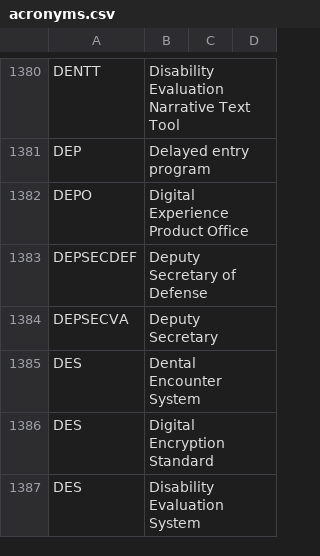
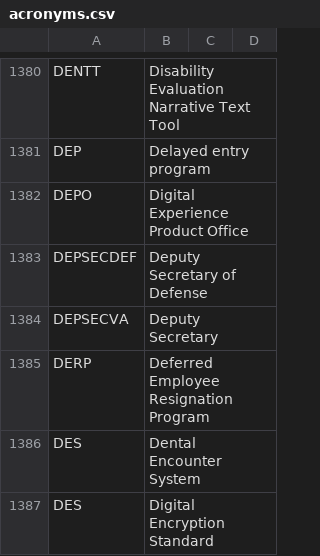
Before and after one commit to department-of-veterans-affairs/acronyms, a CSV file: acronyms.csv, drawn as a sheet; only a part is shown, gaps mark what is left out; the shorter side is filled out with more unchanged rows.

Commit message:
Update acronyms.csv

```diff
--- a/acronyms.csv
+++ b/acronyms.csv
@@ -1384,2 +1384,3 @@ DEPSECDEF,Deputy Secretary of Defense,,
 DEPSECVA,Deputy Secretary,,
+DERP,Deferred Employee Resignation Program,,
 DES,Dental Encounter System,,
```
